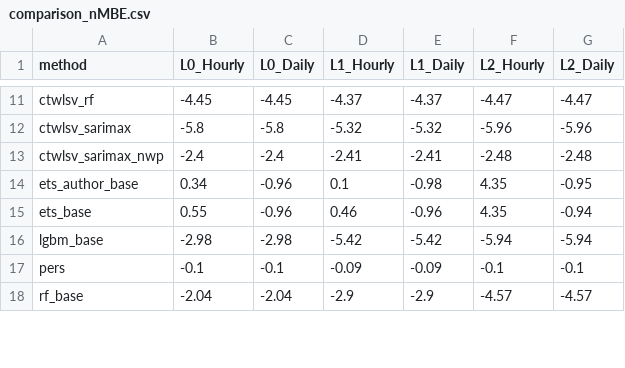
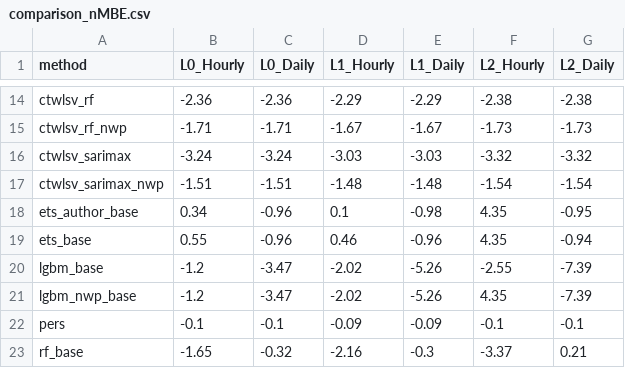
Before and after one commit to not-nam-or-am-i/time-series-spatio-temporal-reconciliation, a CSV file: output/comparison_nMBE.csv, drawn as a sheet; only a part is shown, gaps mark what is left out; addresses are those after the commit; the diff covers the shown part only; the diff names each change by its address in the sheet, - before the commit and + after, or states it on an @@ line.

```diff
--- a/output/comparison_nMBE.csv
+++ b/output/comparison_nMBE.csv
-B14 (L0_Hourly): -4.45
+B14 (L0_Hourly): -2.36
-C14 (L0_Daily): -4.45
+C14 (L0_Daily): -2.36
-D14 (L1_Hourly): -4.37
+D14 (L1_Hourly): -2.29
-E14 (L1_Daily): -4.37
+E14 (L1_Daily): -2.29
-F14 (L2_Hourly): -4.47
+F14 (L2_Hourly): -2.38
-G14 (L2_Daily): -4.47
+G14 (L2_Daily): -2.38
+row 15: ctwlsv_rf_nwp | -1.71 | -1.71 | -1.67 | -1.67 | -1.73 | -1.73
-B16 (L0_Hourly): -5.8
+B16 (L0_Hourly): -3.24
-C16 (L0_Daily): -5.8
+C16 (L0_Daily): -3.24
-D16 (L1_Hourly): -5.32
+D16 (L1_Hourly): -3.03
-E16 (L1_Daily): -5.32
+E16 (L1_Daily): -3.03
-F16 (L2_Hourly): -5.96
+F16 (L2_Hourly): -3.32
-G16 (L2_Daily): -5.96
+G16 (L2_Daily): -3.32
-B17 (L0_Hourly): -2.4
+B17 (L0_Hourly): -1.51
-C17 (L0_Daily): -2.4
+C17 (L0_Daily): -1.51
-D17 (L1_Hourly): -2.41
+D17 (L1_Hourly): -1.48
-E17 (L1_Daily): -2.41
+E17 (L1_Daily): -1.48
-F17 (L2_Hourly): -2.48
+F17 (L2_Hourly): -1.54
-G17 (L2_Daily): -2.48
+G17 (L2_Daily): -1.54
-B20 (L0_Hourly): -2.98
+B20 (L0_Hourly): -1.2
-C20 (L0_Daily): -2.98
+C20 (L0_Daily): -3.47
-D20 (L1_Hourly): -5.42
+D20 (L1_Hourly): -2.02
-E20 (L1_Daily): -5.42
+E20 (L1_Daily): -5.26
-F20 (L2_Hourly): -5.94
+F20 (L2_Hourly): -2.55
-G20 (L2_Daily): -5.94
+G20 (L2_Daily): -7.39
+row 21: lgbm_nwp_base | -1.2 | -3.47 | -2.02 | -5.26 | 4.35 | -7.39
-B23 (L0_Hourly): -2.04
+B23 (L0_Hourly): -1.65
-C23 (L0_Daily): -2.04
+C23 (L0_Daily): -0.32
-D23 (L1_Hourly): -2.9
+D23 (L1_Hourly): -2.16
-E23 (L1_Daily): -2.9
+E23 (L1_Daily): -0.3
-F23 (L2_Hourly): -4.57
+F23 (L2_Hourly): -3.37
-G23 (L2_Daily): -4.57
+G23 (L2_Daily): 0.21
```
Also changed, not shown: 4 added rows and 36 edited cells elsewhere in this file, output/comparison_SMAPE.csv, output/comparison_nRMSE.csv, 13 other files.
